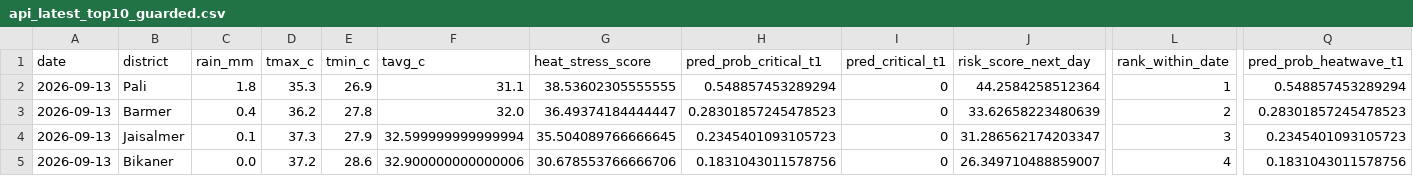
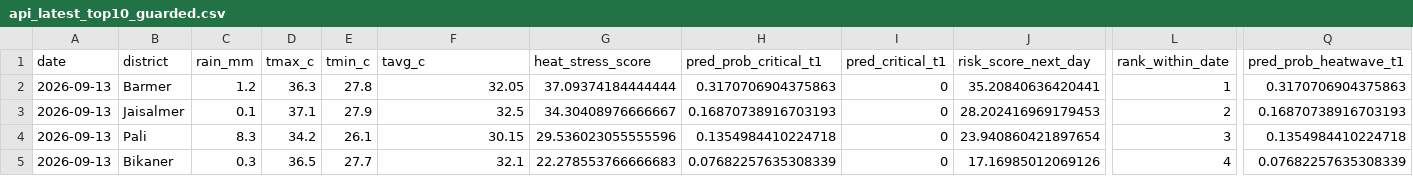
Before and after one commit to chetanvedi0401-svg/heatpulse-rajasthan, a CSV file: outputs/api_latest_top10_guarded.csv, drawn as a sheet; only a part is shown, gaps mark what is left out; removed rows and columns are numbered as before the commit, all else as after; rows hold the shown columns only; the diff covers the shown part only; the diff names each change by its address in the sheet, - before the commit and + after, or states it on an @@ line.

```diff
--- a/outputs/api_latest_top10_guarded.csv
+++ b/outputs/api_latest_top10_guarded.csv
-row 2: 2026-09-13 | Pali | 1.8 | 35.3 | 26.9 | 31.1 | 38.53602305555555 | 0.548857453289294 | 0 | 44.2584258512364 | 1 | 0.548857453289294
-C2 (rain_mm): 0.4
+C2 (rain_mm): 1.2
-D2 (tmax_c): 36.2
+D2 (tmax_c): 36.3
-F2 (tavg_c): 32.0
+F2 (tavg_c): 32.05
-G2 (heat_stress_score): 36.49374184444447
+G2 (heat_stress_score): 37.09374184444444
-H2 (pred_prob_critical_t1): 0.28301857245478523
+H2 (pred_prob_critical_t1): 0.3170706904375863
-J2 (risk_score_next_day): 33.62658223480639
+J2 (risk_score_next_day): 35.20840636420441
-L2 (rank_within_date): 2
+L2 (rank_within_date): 1
-Q2 (pred_prob_heatwave_t1): 0.28301857245478523
+Q2 (pred_prob_heatwave_t1): 0.3170706904375863
-D3 (tmax_c): 37.3
+D3 (tmax_c): 37.1
-F3 (tavg_c): 32.599999999999994
+F3 (tavg_c): 32.5
-G3 (heat_stress_score): 35.504089766666645
+G3 (heat_stress_score): 34.30408976666667
-H3 (pred_prob_critical_t1): 0.2345401093105723
+H3 (pred_prob_critical_t1): 0.16870738916703193
-J3 (risk_score_next_day): 31.286562174203347
+J3 (risk_score_next_day): 28.202416969179453
-L3 (rank_within_date): 3
+L3 (rank_within_date): 2
-Q3 (pred_prob_heatwave_t1): 0.2345401093105723
+Q3 (pred_prob_heatwave_t1): 0.16870738916703193
+row 4: 2026-09-13 | Pali | 8.3 | 34.2 | 26.1 | 30.15 | 29.536023055555596 | 0.1354984410224718 | 0 | 23.940860421897654 | 3 | 0.1354984410224718
-C5 (rain_mm): 0.0
+C5 (rain_mm): 0.3
-D5 (tmax_c): 37.2
+D5 (tmax_c): 36.5
-E5 (tmin_c): 28.6
+E5 (tmin_c): 27.7
-F5 (tavg_c): 32.900000000000006
+F5 (tavg_c): 32.1
-G5 (heat_stress_score): 30.678553766666706
+G5 (heat_stress_score): 22.278553766666683
-H5 (pred_prob_critical_t1): 0.1831043011578756
+H5 (pred_prob_critical_t1): 0.07682257635308339
-J5 (risk_score_next_day): 26.349710488859007
+J5 (risk_score_next_day): 17.16985012069126
-Q5 (pred_prob_heatwave_t1): 0.1831043011578756
+Q5 (pred_prob_heatwave_t1): 0.07682257635308339
```
Also changed, not shown: 2 added rows, 2 removed rows and 34 edited cells elsewhere in this file, docs/step10_api_quality_gate_report.csv, docs/step10_data_reliability_report.csv, 6 other files.
